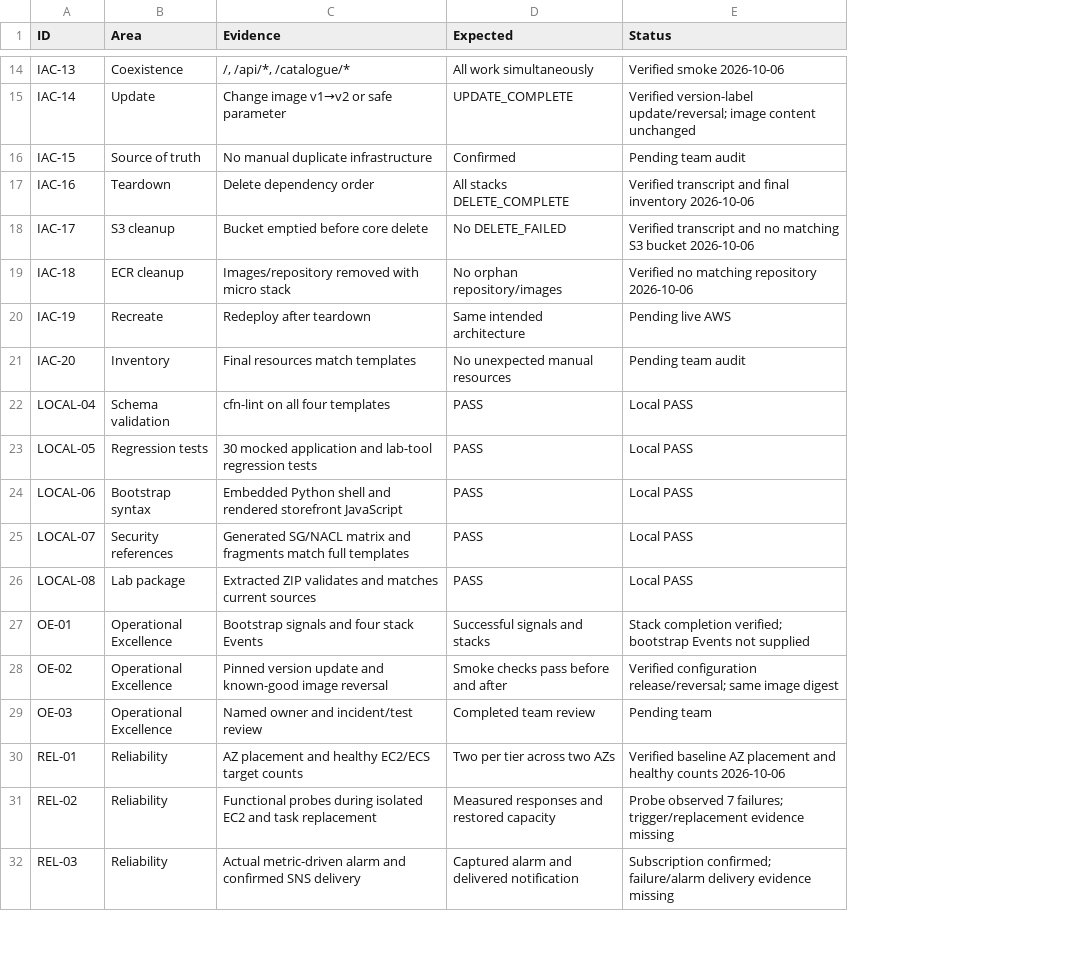
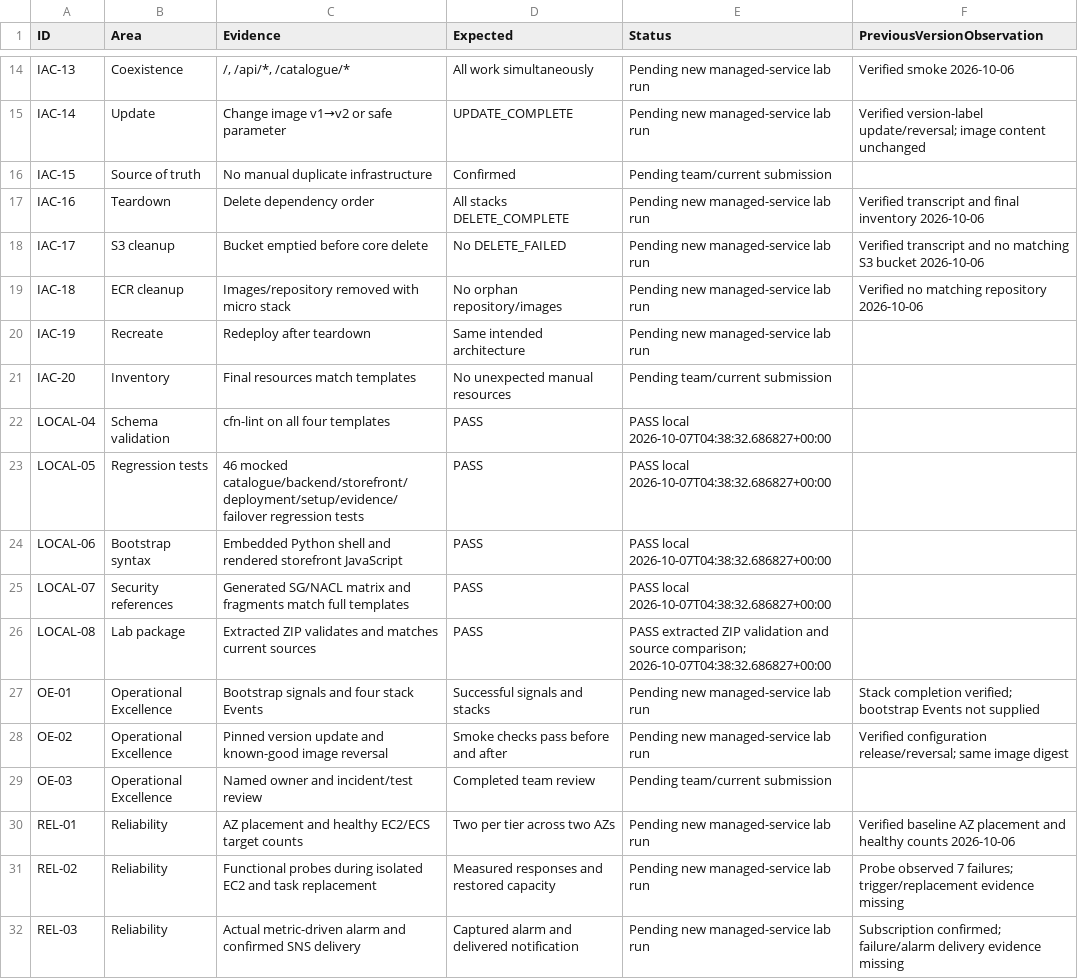
Before and after one commit to Nlhmmh/uoa-infosys735-anygroupllc-group-project, a CSV file: part13_iac_evidence_checklist.csv, drawn as a sheet; only a part is shown, gaps mark what is left out; addresses are those after the commit; the diff covers the shown part only; the diff names each change by its address in the sheet, - before the commit and + after, or states it on an @@ line.

```diff
--- a/part13_iac_evidence_checklist.csv
+++ b/part13_iac_evidence_checklist.csv
+column E (Status), rows 14-32: Pending new managed-service lab run | Pending new managed-service lab run | Pending team/current submission | Pending new managed-service lab run | Pending new managed-service lab run | Pending new managed-service lab run | Pending new managed-service lab run | Pending team/current submission | PASS local 2026-10-07T04:38:32.686827+00:00 | PASS local 2026-10-07T04:38:32.686827+00:00 | PASS local 2026-10-07T04:38:32.686827+00:00 | PASS local 2026-10-07T04:38:32.686827+00:00 | PASS extracted ZIP validation and source comparison; 2026-10-07T04:38:32.686827+00:00 | Pending new managed-service lab run | Pending new managed-service lab run | Pending team/current submission | Pending new managed-service lab run | Pending new managed-service lab run | Pending new managed-service lab run
-F1: Status
+F1: PreviousVersionObservation
-F16 (PreviousVersionObservation): Pending team audit
+F16 (PreviousVersionObservation): (empty)
-F20 (PreviousVersionObservation): Pending live AWS
+F20 (PreviousVersionObservation): (empty)
-F21 (PreviousVersionObservation): Pending team audit
+F21 (PreviousVersionObservation): (empty)
-F22:F26 (PreviousVersionObservation): Local PASS
+F22:F26 (PreviousVersionObservation): (empty)
-C23 (Evidence): 30 mocked application and lab-tool regression tests
+C23 (Evidence): 46 mocked catalogue/backend/storefront/deployment/setup/evidence/failover regression tests
-F29 (PreviousVersionObservation): Pending team
+F29 (PreviousVersionObservation): (empty)
```
Also changed, not shown: 7 added rows and 9 edited cells elsewhere in this file, cloudformation/Part07_Security_Group_and_NACL_Matrix.csv, 35 other files.
